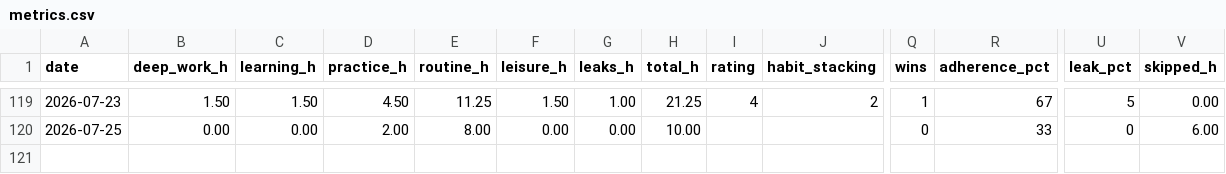
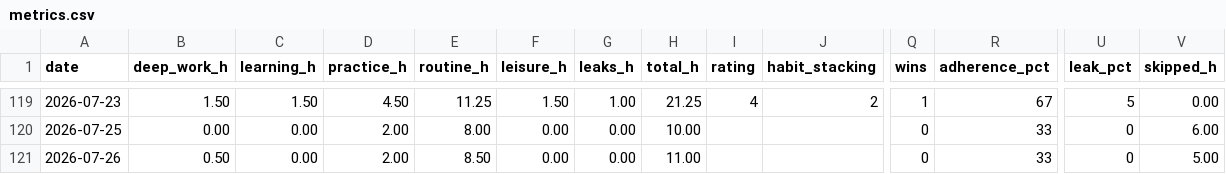
Before and after one commit to instatank/2ndbrain, a CSV file: memory/dayos/metrics.csv, drawn as a sheet; only a part is shown, gaps mark what is left out; rows hold the shown columns only; the diff names each change by its address in the sheet, - before the commit and + after, or states it on an @@ line.

Commit message:
Brain memory backup 2026-07-27 03:30 IST

```diff
--- a/memory/dayos/metrics.csv
+++ b/memory/dayos/metrics.csv
+row 121: 2026-07-26 | 0.50 | 0.00 | 2.00 | 8.50 | 0.00 | 0.00 | 11.00 |  |  | 0 | 33 | 0 | 5.00
```
Also changed, not shown: 10 other files.
